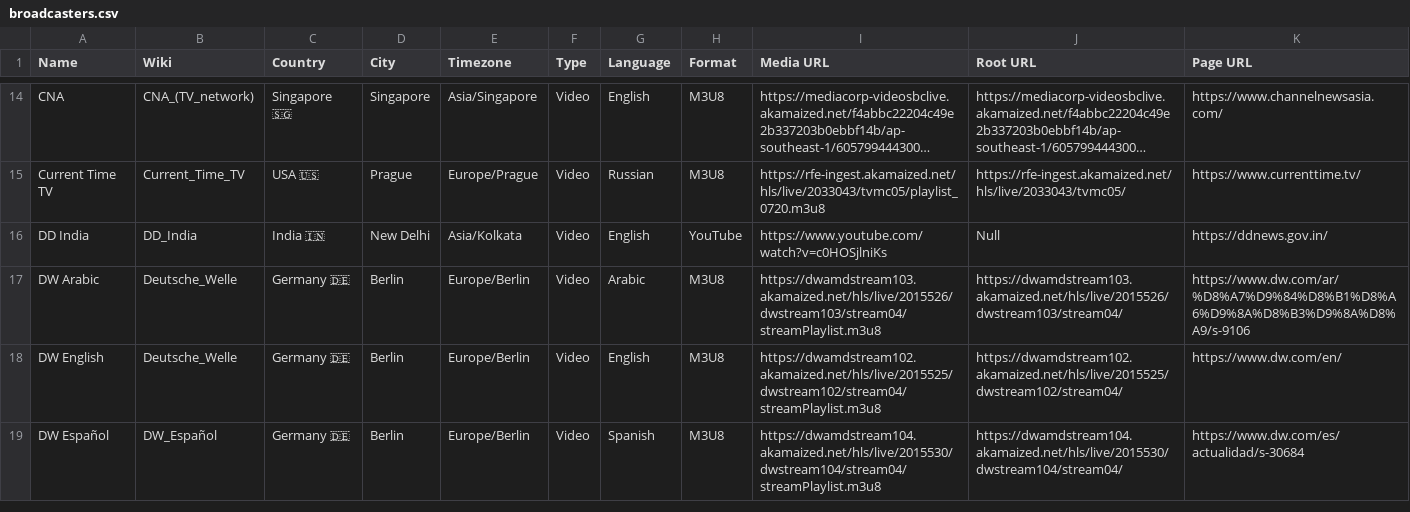
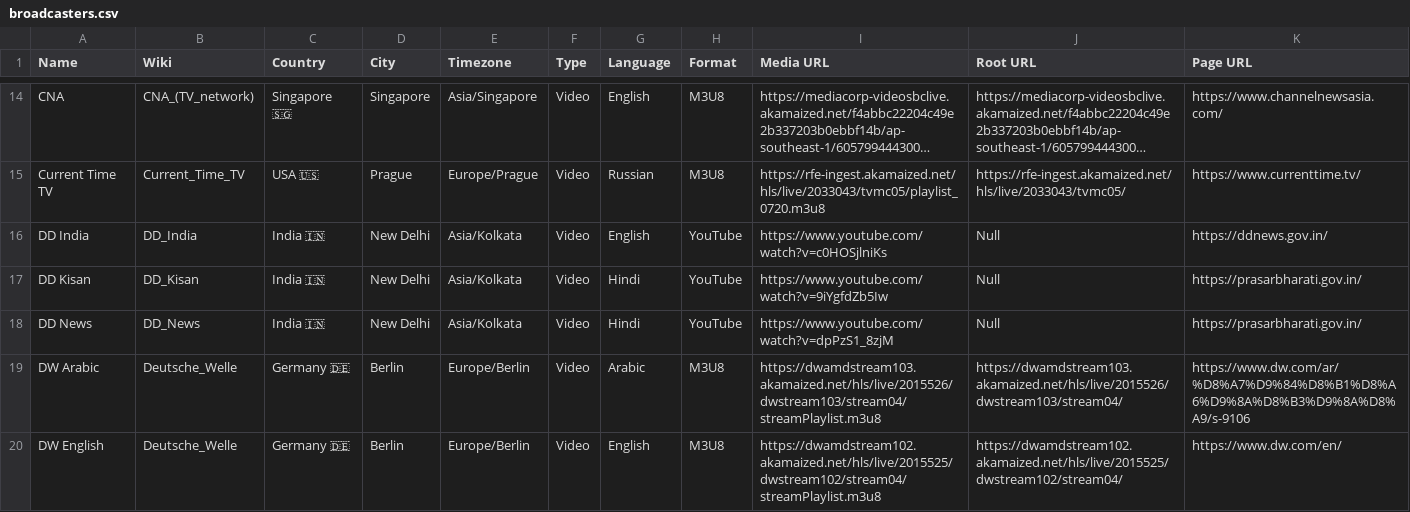
Before and after one commit to cpremoshis/global-media, a CSV file: Assets/broadcasters.csv, drawn as a sheet; only a part is shown, gaps mark what is left out; the shorter side is filled out with more unchanged rows; long unchanged cells end in …; the diff names each change by its address in the sheet, - before the commit and + after, or states it on an @@ line.

```diff
--- a/Assets/broadcasters.csv
+++ b/Assets/broadcasters.csv
+row 17: DD Kisan | DD_Kisan | India 🇮🇳 | New Delhi | Asia/Kolkata | Video | Hindi | YouTube | https://www.youtube.com/watch?v=9iYgfdZb5Iw | Null | https://prasarbharati.gov.in/
+row 18: DD News | DD_News | India 🇮🇳 | New Delhi | Asia/Kolkata | Video | Hindi | YouTube | https://www.youtube.com/watch?v=dpPzS1_8zjM | Null | https://prasarbharati.gov.in/
```
